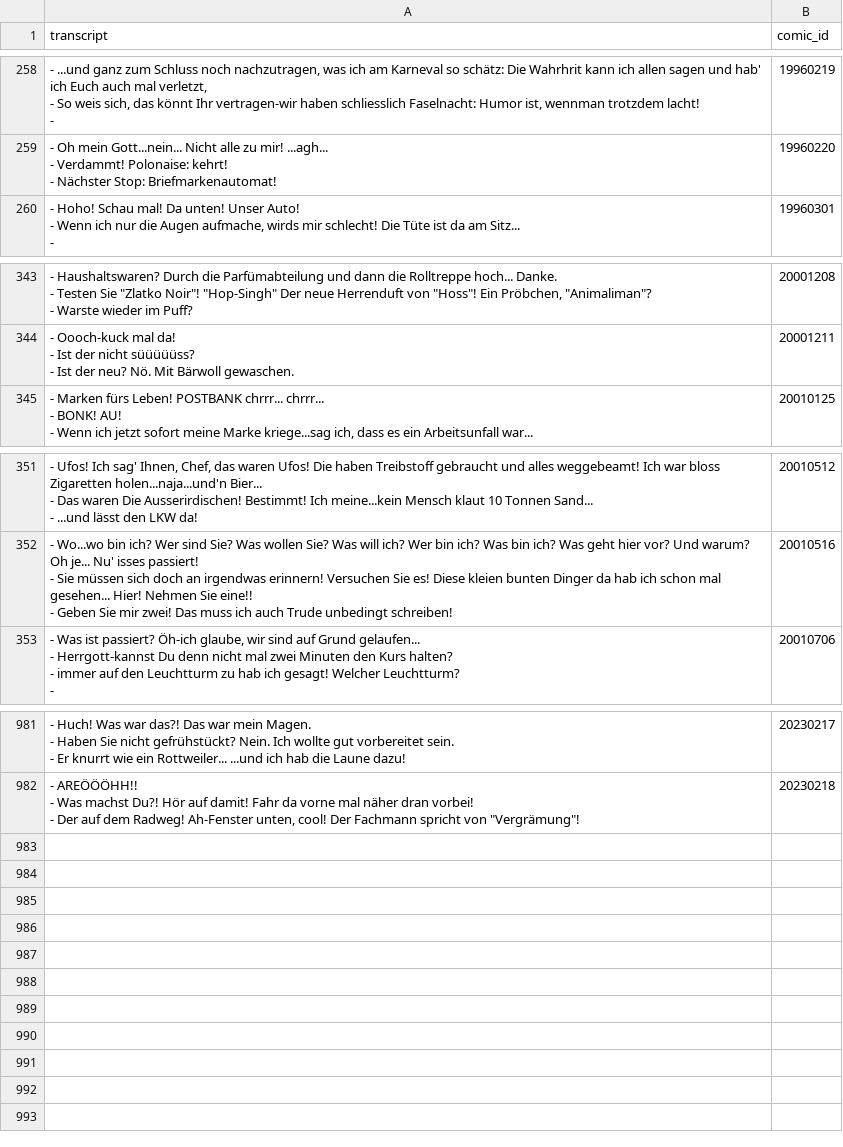
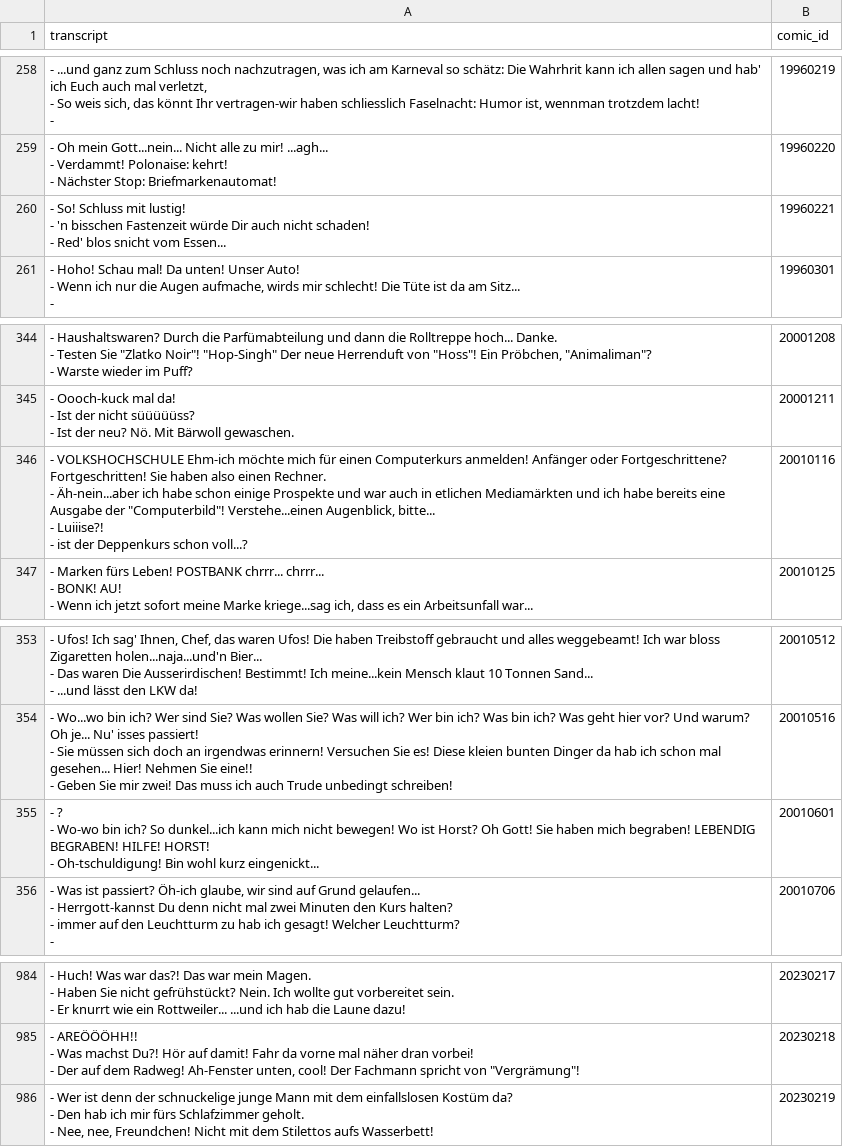
Before and after one commit to Dobby233Liu/garfield.csv, a CSV file: Tom.csv, drawn as a sheet; only a part is shown, gaps mark what is left out.

```diff
--- a/Tom.csv
+++ b/Tom.csv
@@ -804,2 +804,5 @@ transcript,comic_id
 - Nächster Stop: Briefmarkenautomat!",19960220
+"- So! Schluss mit lustig!
+- 'n bisschen Fastenzeit würde Dir auch nicht schaden!
+- Red' blos snicht vom Essen...",19960221
 "- Hoho! Schau mal! Da unten! Unser Auto!
@@ -1094,2 +1097,6 @@ transcript,comic_id
 - Ist der neu? Nö. Mit Bärwoll gewaschen.",20001211
+"- VOLKSHOCHSCHULE Ehm-ich möchte mich für einen Computerkurs anmelden! Anfänger oder Fortgeschrittene? Fortgeschritten! Sie haben also einen Rechner.
+- Äh-nein...aber ich habe schon einige Prospekte und war auch in etlichen Mediamärkten und ich habe bereits eine Ausgabe der ""Computerbild""! Verstehe...einen Augenblick, bitte...
+- Luiiise?!
+- ist der Deppenkurs schon voll...?",20010116
 "- Marken fürs Leben! POSTBANK chrrr... chrrr...
@@ -1120,2 +1127,5 @@ transcript,comic_id
 - Geben Sie mir zwei! Das muss ich auch Trude unbedingt schreiben!",20010516
+"- ?
+- Wo-wo bin ich? So dunkel...ich kann mich nicht bewegen! Wo ist Horst? Oh Gott! Sie haben mich begraben! LEBENDIG BEGRABEN! HILFE! HORST!
+- Oh-tschuldigung! Bin wohl kurz eingenickt...",20010601
 "- Was ist passiert? Öh-ich glaube, wir sind auf Grund gelaufen...
@@ -2998 +3008,4 @@ transcript,comic_id
 - Der auf dem Radweg! Ah-Fenster unten, cool! Der Fachmann spricht von ""Vergrämung""!",20230218
+"- Wer ist denn der schnuckelige junge Mann mit dem einfallslosen Kostüm da?
+- Den hab ich mir fürs Schlafzimmer geholt.
+- Nee, nee, Freundchen! Nicht mit dem Stilettos aufs Wasserbett!",20230219
```
Also changed, not shown: 14 other files.
